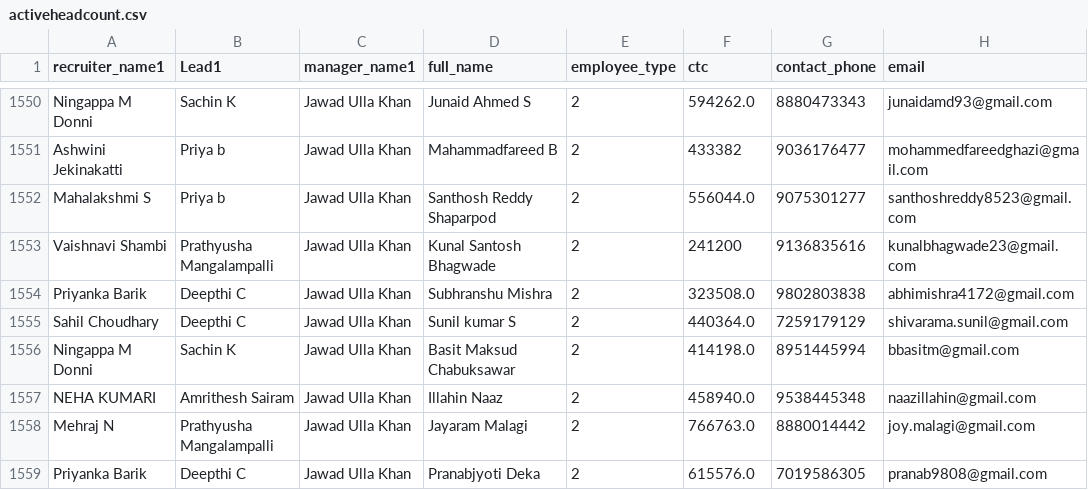
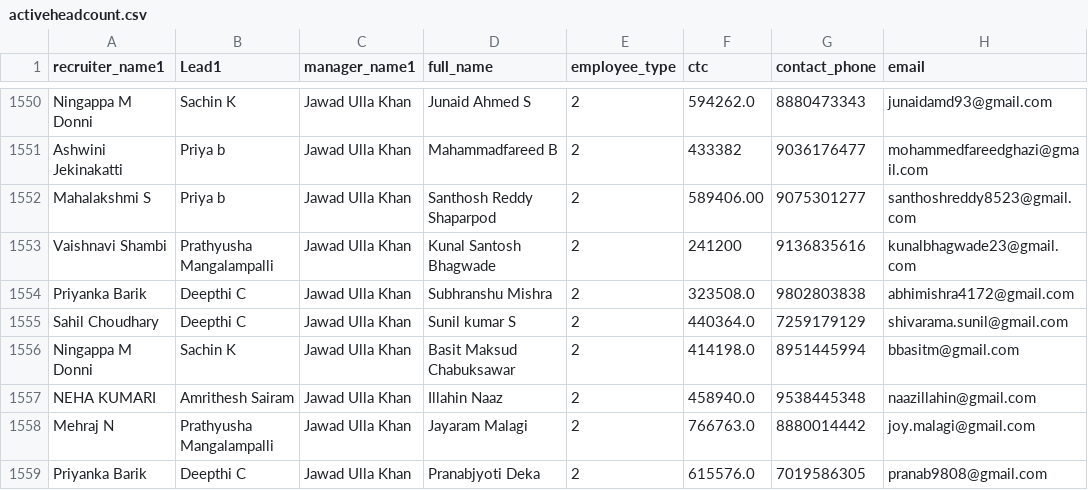
Before and after one commit to mdashiquekhanwork009-maker/CEO-Dashboard, a CSV file: data/activeheadcount.csv, drawn as a sheet; only a part is shown, gaps mark what is left out; the diff names each change by its address in the sheet, - before the commit and + after, or states it on an @@ line.

```diff
--- a/data/activeheadcount.csv
+++ b/data/activeheadcount.csv
-F1552 (ctc): 556044.0
+F1552 (ctc): 589406.00
```
Also changed, not shown: 1 other file.
